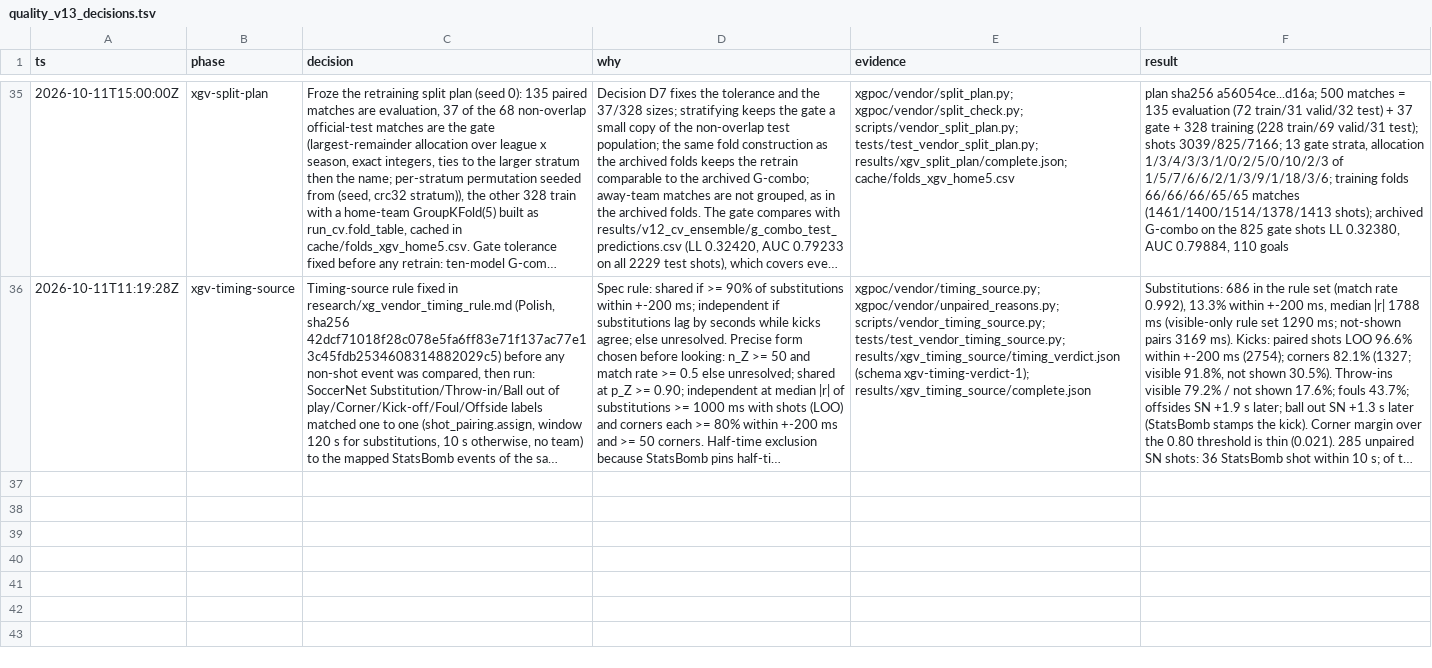
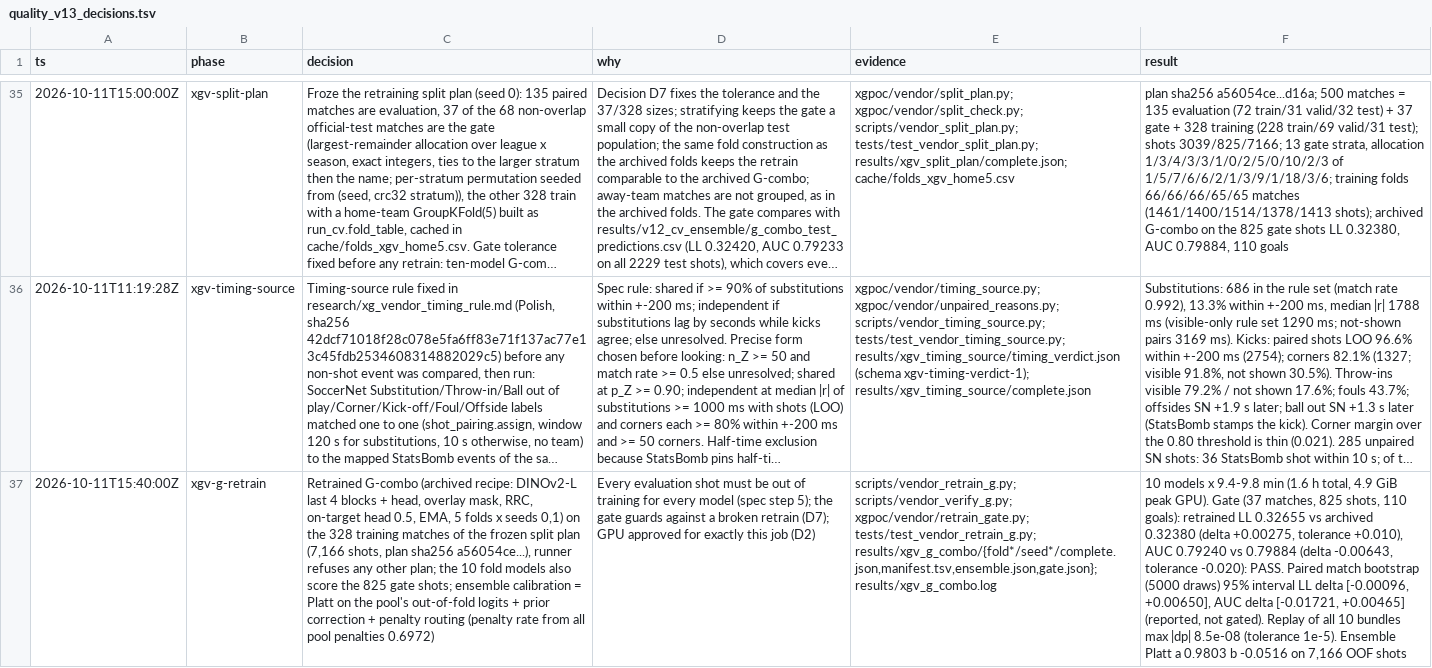
Before and after one commit to RedHot099/TactiFootVision, a TSV file: experiments/claude_fable/research/quality_v13_decisions.tsv, drawn as a sheet; only a part is shown, gaps mark what is left out; long unchanged cells end in …; the diff names each change by its address in the sheet, - before the commit and + after, or states it on an @@ line.

Commit message:
xg-poc: G-combo retrained without the 135 overlap matches on the frozen plan; gate passed (+0.0028 LL, -0.0064 AUC), replay within 1e-7 (xg-vendor 10)

```diff
--- a/experiments/claude_fable/research/quality_v13_decisions.tsv
+++ b/experiments/claude_fable/research/quality_v13_decisions.tsv
+row 37: 2026-10-11T15:40:00Z | xgv-g-retrain | Retrained G-combo (archived recipe: DINOv2-L last 4 blocks + head, overlay mask, RRC, on-target head 0.5, EMA, 5 folds x seeds 0,1) on the 328 training matches of the frozen split plan (7,166 shots, plan sha256 a56054ce...), runner refuses any other plan; the 10 fold models also score the 825 gate shots; ensemble calibration = Platt on the pool's out-of-fold logits + prior correction + penalty routing (penalty rate from all pool penalties 0.6972) | Every evaluation shot must be out of training for every model (spec step 5); the gate guards against a broken retrain (D7); GPU approved for exactly this job (D2) | scripts/vendor_retrain_g.py; scripts/vendor_verify_g.py; xgpoc/vendor/retrain_gate.py; tests/test_vendor_retrain_g.py; results/xgv_g_combo/{fold*/seed*/complete.json,manifest.tsv,ensemble.json,gate.json}; results/xgv_g_combo.log | 10 models x 9.4-9.8 min (1.6 h total, 4.9 GiB peak GPU). Gate (37 matches, 825 shots, 110 goals): retrained LL 0.32655 vs archived 0.32380 (delta +0.00275, tolerance +0.010), AUC 0.79240 vs 0.79884 (delta -0.00643, tolerance -0.020): PASS. Paired match bootstrap (5000 draws) 95% interval LL delta [-0.00096, +0.00650], AUC delta [-0.01721, +0.00465] (reported, not gated). Replay of all 10 bundles max |dp| 8.5e-08 (tolerance 1e-5). Ensemble Platt a 0.9803 b -0.0516 on 7,166 OOF shots
```
Also changed, not shown: 4 other files.
